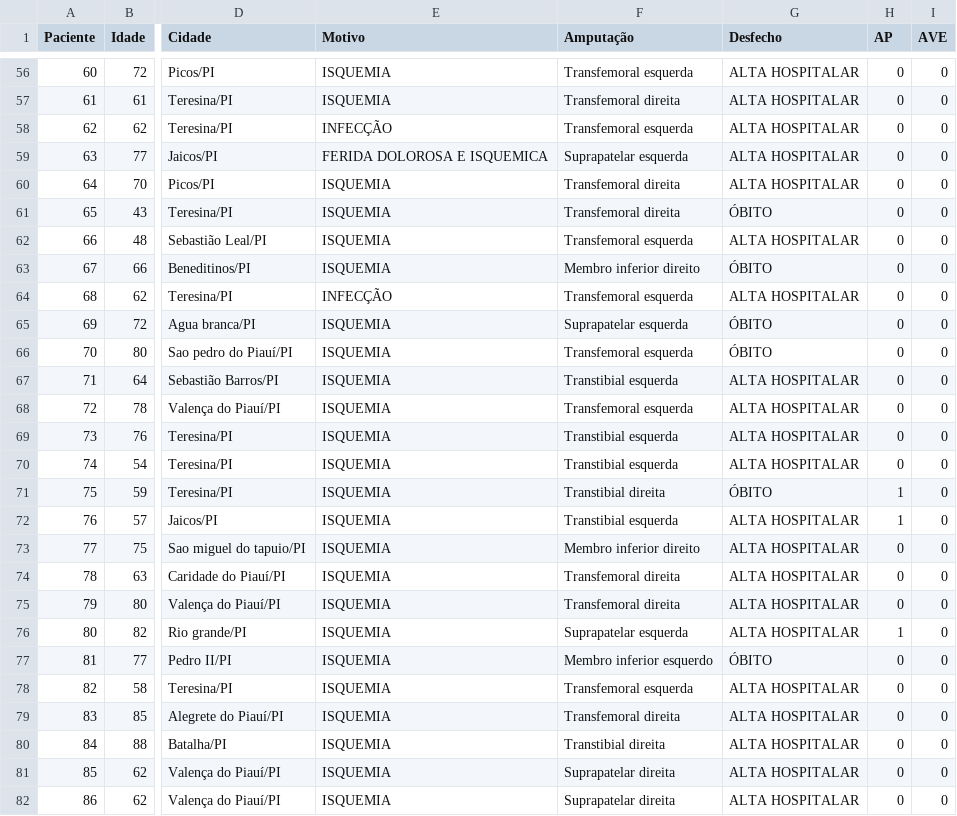
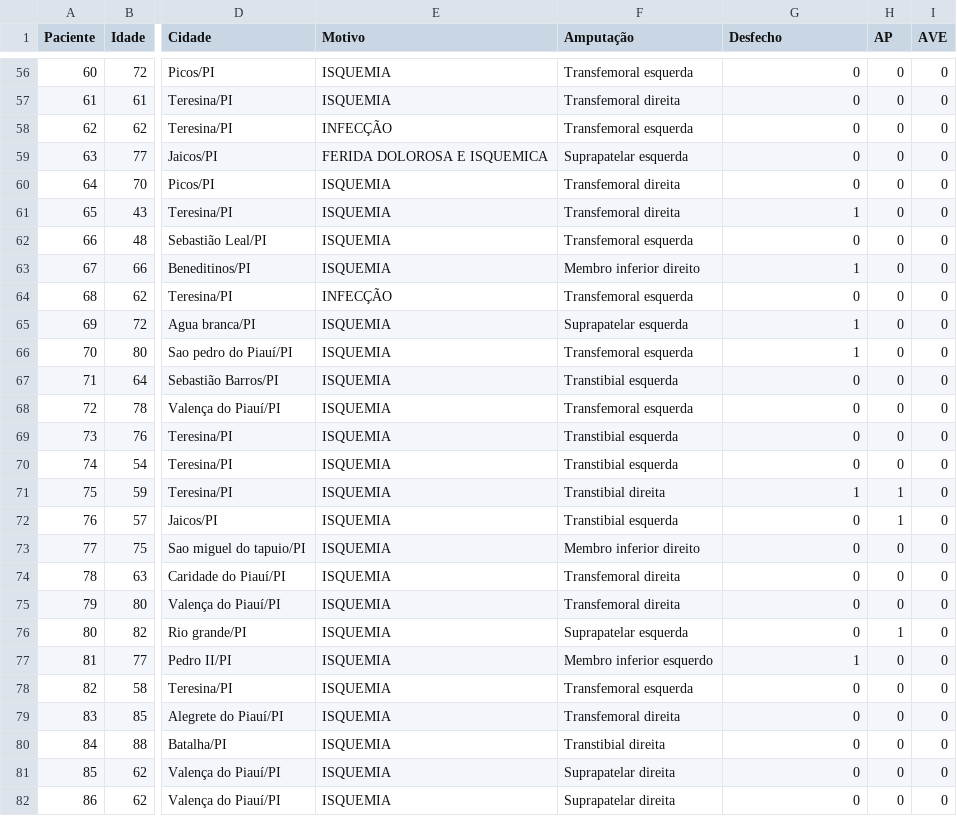
Before and after one commit to ranmses/amp-test, a CSV file: data.csv, drawn as a sheet; only a part is shown, gaps mark what is left out; the diff covers the shown part only; the diff names each change by its address in the sheet, - before the commit and + after, or states it on an @@ line.

```diff
--- a/data.csv
+++ b/data.csv
-G56:G60 (Desfecho): ALTA HOSPITALAR
+G56:G60 (Desfecho): 0
-G61 (Desfecho): ÓBITO
+G61 (Desfecho): 1
-G62 (Desfecho): ALTA HOSPITALAR
+G62 (Desfecho): 0
-G63 (Desfecho): ÓBITO
+G63 (Desfecho): 1
-G64 (Desfecho): ALTA HOSPITALAR
+G64 (Desfecho): 0
-G65:G66 (Desfecho): ÓBITO
+G65:G66 (Desfecho): 1
-G67:G70 (Desfecho): ALTA HOSPITALAR
+G67:G70 (Desfecho): 0
-G71 (Desfecho): ÓBITO
+G71 (Desfecho): 1
-G72:G76 (Desfecho): ALTA HOSPITALAR
+G72:G76 (Desfecho): 0
-G77 (Desfecho): ÓBITO
+G77 (Desfecho): 1
-G78:G82 (Desfecho): ALTA HOSPITALAR
+G78:G82 (Desfecho): 0
```
Also changed, not shown: 89 edited cells elsewhere in this file.
